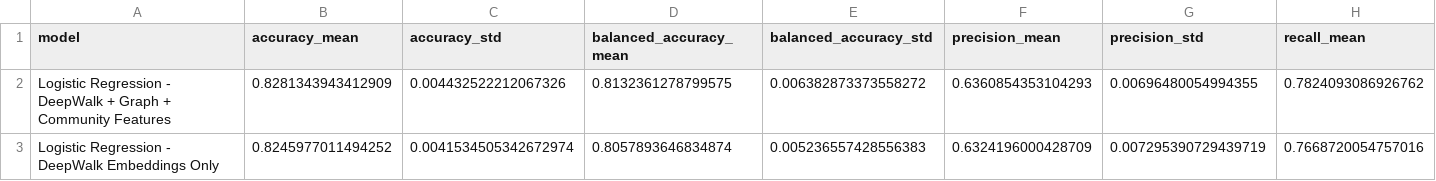
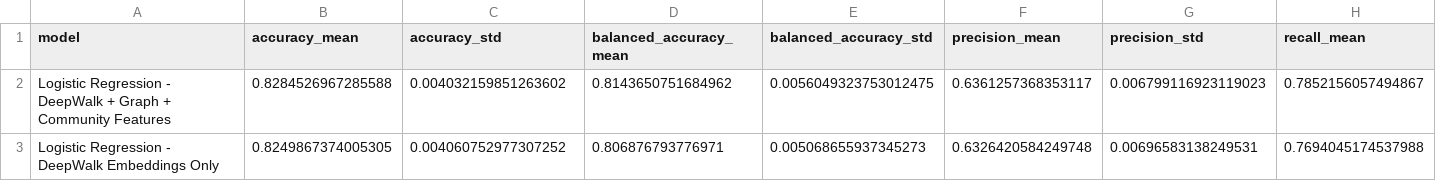
Before and after one commit to OfirAtias/github-social-network, a CSV file: outputs/tables/deepwalk_model_results_summary.csv, drawn as a sheet; only a part is shown; the diff covers the shown part only; the diff names each change by its address in the sheet, - before the commit and + after, or states it on an @@ line.

```diff
--- a/outputs/tables/deepwalk_model_results_summary.csv
+++ b/outputs/tables/deepwalk_model_results_summary.csv
-B2 (accuracy_mean): 0.8281343943412909
+B2 (accuracy_mean): 0.8284526967285588
-C2 (accuracy_std): 0.004432522212067326
+C2 (accuracy_std): 0.004032159851263602
-D2 (balanced_accuracy_mean): 0.8132361278799575
+D2 (balanced_accuracy_mean): 0.8143650751684962
-E2 (balanced_accuracy_std): 0.006382873373558272
+E2 (balanced_accuracy_std): 0.0056049323753012475
-F2 (precision_mean): 0.6360854353104293
+F2 (precision_mean): 0.6361257368353117
-G2 (precision_std): 0.00696480054994355
+G2 (precision_std): 0.006799116923119023
-H2 (recall_mean): 0.7824093086926762
+H2 (recall_mean): 0.7852156057494867
-B3 (accuracy_mean): 0.8245977011494252
+B3 (accuracy_mean): 0.8249867374005305
-C3 (accuracy_std): 0.0041534505342672974
+C3 (accuracy_std): 0.004060752977307252
-D3 (balanced_accuracy_mean): 0.8057893646834874
+D3 (balanced_accuracy_mean): 0.806876793776971
-E3 (balanced_accuracy_std): 0.005236557428556383
+E3 (balanced_accuracy_std): 0.005068655937345273
-F3 (precision_mean): 0.6324196000428709
+F3 (precision_mean): 0.6326420584249748
-G3 (precision_std): 0.007295390729439719
+G3 (precision_std): 0.00696583138249531
-H3 (recall_mean): 0.7668720054757016
+H3 (recall_mean): 0.7694045174537988
```
Also changed, not shown: 18 edited cells elsewhere in this file, outputs/tables/ablation_model_results.csv, outputs/tables/ablation_model_results_summary.csv, 33 other files.
